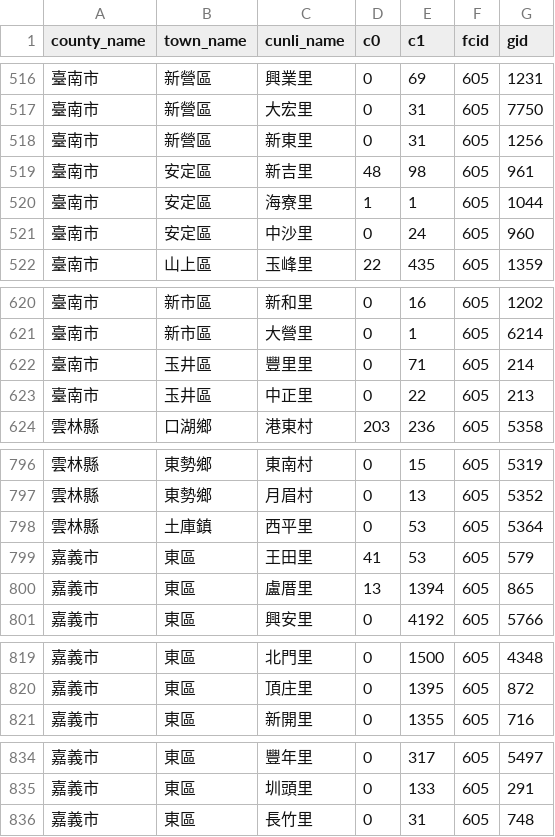
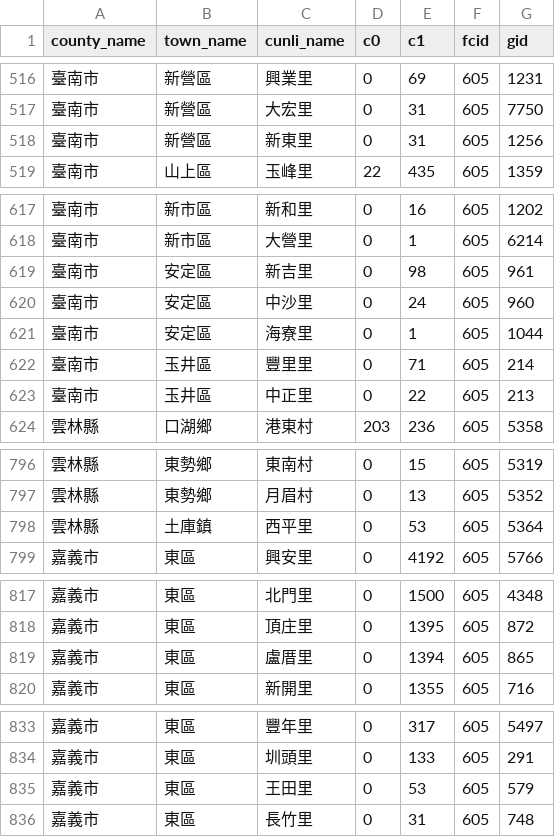
Before and after one commit to kiang/service.taipower.com.tw, a CSV file: docs/cunli.csv, drawn as a sheet; only a part is shown, gaps mark what is left out; the diff covers the shown part only.

```diff
--- a/docs/cunli.csv
+++ b/docs/cunli.csv
@@ -518,5 +518,2 @@ county_name,town_name,cunli_name,c0,c1,fcid,gid
 臺南市,新營區,新東里,0,31,605,1256
-臺南市,安定區,新吉里,48,98,605,961
-臺南市,安定區,海寮里,1,1,605,1044
-臺南市,安定區,中沙里,0,24,605,960
 臺南市,山上區,玉峰里,22,435,605,1359
@@ -621,2 +618,5 @@ county_name,town_name,cunli_name,c0,c1,fcid,gid
 臺南市,新市區,大營里,0,1,605,6214
+臺南市,安定區,新吉里,0,98,605,961
+臺南市,安定區,中沙里,0,24,605,960
+臺南市,安定區,海寮里,0,1,605,1044
 臺南市,玉井區,豐里里,0,71,605,214
@@ -798,4 +798,2 @@ county_name,town_name,cunli_name,c0,c1,fcid,gid
 雲林縣,土庫鎮,西平里,0,53,605,5364
-嘉義市,東區,王田里,41,53,605,579
-嘉義市,東區,盧厝里,13,1394,605,865
 嘉義市,東區,興安里,0,4192,605,5766
@@ -820,2 +818,3 @@ county_name,town_name,cunli_name,c0,c1,fcid,gid
 嘉義市,東區,頂庄里,0,1395,605,872
+嘉義市,東區,盧厝里,0,1394,605,865
 嘉義市,東區,新開里,0,1355,605,716
@@ -835,2 +834,3 @@ county_name,town_name,cunli_name,c0,c1,fcid,gid
 嘉義市,東區,圳頭里,0,133,605,291
+嘉義市,東區,王田里,0,53,605,579
 嘉義市,東區,長竹里,0,31,605,748
```
Also changed, not shown: 1 added row, 1 removed row and 10 moved rows elsewhere in this file, docs/taipower.csv.
